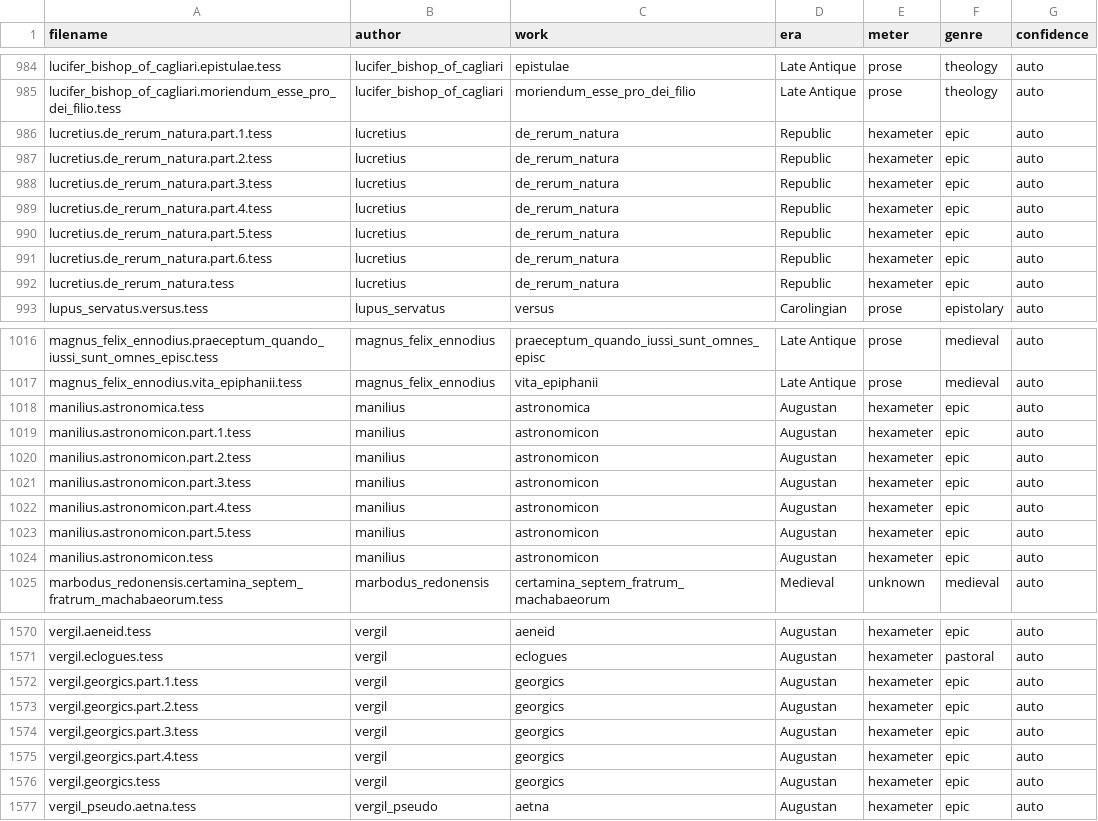
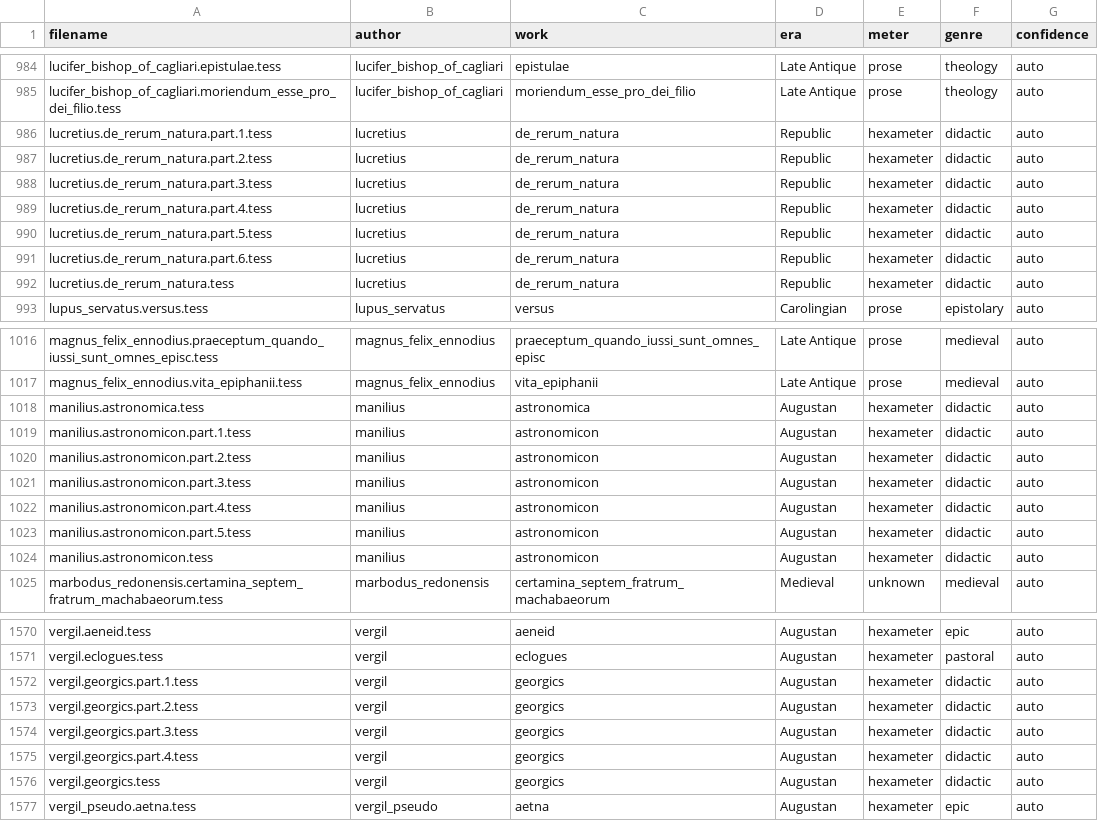
Before and after one commit to giulio-quaresima/tesserae-v6, a CSV file: data/text_genres.csv, drawn as a sheet; only a part is shown, gaps mark what is left out.

```diff
--- a/data/text_genres.csv
+++ b/data/text_genres.csv
@@ -985,9 +985,9 @@ lucifer_bishop_of_cagliari.epistulae.tess,lucifer_bishop_of_cagliari,epistulae,L
 lucifer_bishop_of_cagliari.moriendum_esse_pro_dei_filio.tess,lucifer_bishop_of_cagliari,moriendum_esse_pro_dei_filio,Late Antique,prose,theology,auto
-lucretius.de_rerum_natura.part.1.tess,lucretius,de_rerum_natura,Republic,hexameter,epic,auto
-lucretius.de_rerum_natura.part.2.tess,lucretius,de_rerum_natura,Republic,hexameter,epic,auto
-lucretius.de_rerum_natura.part.3.tess,lucretius,de_rerum_natura,Republic,hexameter,epic,auto
-lucretius.de_rerum_natura.part.4.tess,lucretius,de_rerum_natura,Republic,hexameter,epic,auto
-lucretius.de_rerum_natura.part.5.tess,lucretius,de_rerum_natura,Republic,hexameter,epic,auto
-lucretius.de_rerum_natura.part.6.tess,lucretius,de_rerum_natura,Republic,hexameter,epic,auto
-lucretius.de_rerum_natura.tess,lucretius,de_rerum_natura,Republic,hexameter,epic,auto
+lucretius.de_rerum_natura.part.1.tess,lucretius,de_rerum_natura,Republic,hexameter,didactic,auto
+lucretius.de_rerum_natura.part.2.tess,lucretius,de_rerum_natura,Republic,hexameter,didactic,auto
+lucretius.de_rerum_natura.part.3.tess,lucretius,de_rerum_natura,Republic,hexameter,didactic,auto
+lucretius.de_rerum_natura.part.4.tess,lucretius,de_rerum_natura,Republic,hexameter,didactic,auto
+lucretius.de_rerum_natura.part.5.tess,lucretius,de_rerum_natura,Republic,hexameter,didactic,auto
+lucretius.de_rerum_natura.part.6.tess,lucretius,de_rerum_natura,Republic,hexameter,didactic,auto
+lucretius.de_rerum_natura.tess,lucretius,de_rerum_natura,Republic,hexameter,didactic,auto
 lupus_servatus.versus.tess,lupus_servatus,versus,Carolingian,prose,epistolary,auto
@@ -1017,9 +1017,9 @@ magnus_felix_ennodius.praeceptum_quando_iussi_sunt_omnes_episc.tess,magnus_felix
 magnus_felix_ennodius.vita_epiphanii.tess,magnus_felix_ennodius,vita_epiphanii,Late Antique,prose,medieval,auto
-manilius.astronomica.tess,manilius,astronomica,Augustan,hexameter,epic,auto
-manilius.astronomicon.part.1.tess,manilius,astronomicon,Augustan,hexameter,epic,auto
-manilius.astronomicon.part.2.tess,manilius,astronomicon,Augustan,hexameter,epic,auto
-manilius.astronomicon.part.3.tess,manilius,astronomicon,Augustan,hexameter,epic,auto
-manilius.astronomicon.part.4.tess,manilius,astronomicon,Augustan,hexameter,epic,auto
-manilius.astronomicon.part.5.tess,manilius,astronomicon,Augustan,hexameter,epic,auto
-manilius.astronomicon.tess,manilius,astronomicon,Augustan,hexameter,epic,auto
+manilius.astronomica.tess,manilius,astronomica,Augustan,hexameter,didactic,auto
+manilius.astronomicon.part.1.tess,manilius,astronomicon,Augustan,hexameter,didactic,auto
+manilius.astronomicon.part.2.tess,manilius,astronomicon,Augustan,hexameter,didactic,auto
+manilius.astronomicon.part.3.tess,manilius,astronomicon,Augustan,hexameter,didactic,auto
+manilius.astronomicon.part.4.tess,manilius,astronomicon,Augustan,hexameter,didactic,auto
+manilius.astronomicon.part.5.tess,manilius,astronomicon,Augustan,hexameter,didactic,auto
+manilius.astronomicon.tess,manilius,astronomicon,Augustan,hexameter,didactic,auto
 marbodus_redonensis.certamina_septem_fratrum_machabaeorum.tess,marbodus_redonensis,certamina_septem_fratrum_machabaeorum,Medieval,unknown,medieval,auto
@@ -1571,7 +1571,7 @@ vergil.aeneid.tess,vergil,aeneid,Augustan,hexameter,epic,auto
 vergil.eclogues.tess,vergil,eclogues,Augustan,hexameter,pastoral,auto
-vergil.georgics.part.1.tess,vergil,georgics,Augustan,hexameter,epic,auto
-vergil.georgics.part.2.tess,vergil,georgics,Augustan,hexameter,epic,auto
-vergil.georgics.part.3.tess,vergil,georgics,Augustan,hexameter,epic,auto
-vergil.georgics.part.4.tess,vergil,georgics,Augustan,hexameter,epic,auto
-vergil.georgics.tess,vergil,georgics,Augustan,hexameter,epic,auto
+vergil.georgics.part.1.tess,vergil,georgics,Augustan,hexameter,didactic,auto
+vergil.georgics.part.2.tess,vergil,georgics,Augustan,hexameter,didactic,auto
+vergil.georgics.part.3.tess,vergil,georgics,Augustan,hexameter,didactic,auto
+vergil.georgics.part.4.tess,vergil,georgics,Augustan,hexameter,didactic,auto
+vergil.georgics.tess,vergil,georgics,Augustan,hexameter,didactic,auto
 vergil_pseudo.aetna.tess,vergil_pseudo,aetna,Augustan,hexameter,epic,auto
```
Also changed, not shown: 1 other file.
